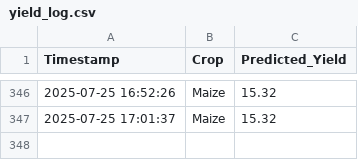
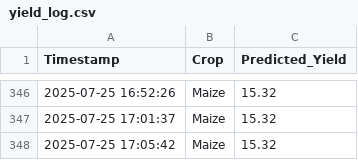
Before and after one commit to whalesb/farm-easy-graph, a CSV file: yield_log.csv, drawn as a sheet; only a part is shown, gaps mark what is left out; the diff names each change by its address in the sheet, - before the commit and + after, or states it on an @@ line.

Commit message:
Update yield_log.csv

```diff
--- a/yield_log.csv
+++ b/yield_log.csv
+row 348: 2025-07-25 17:05:42 | Maize | 15.32
```
